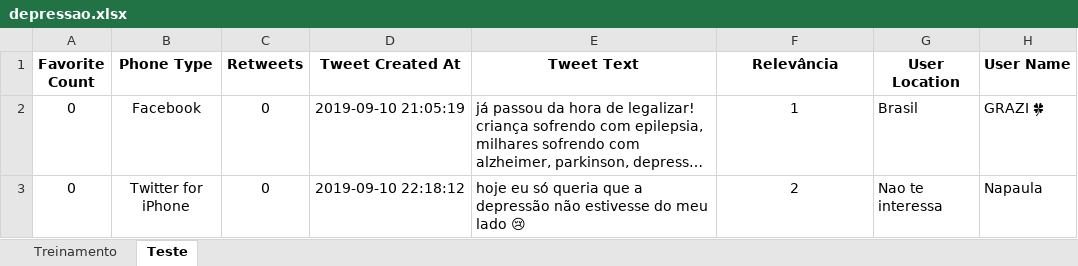
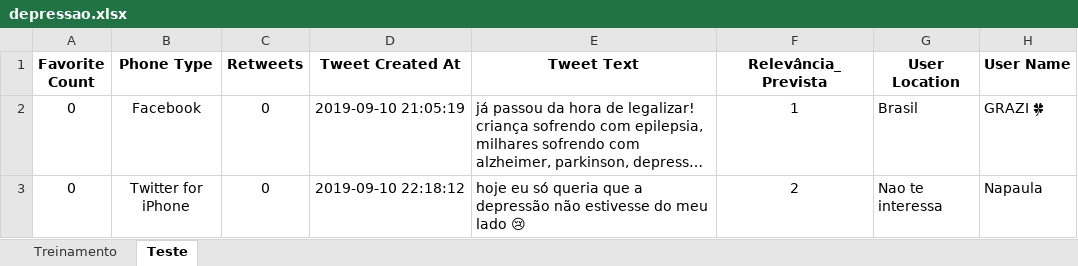
Before and after one commit to Marcosvinis97/P2_CienciaDados_2019.2, an Excel workbook: depressao.xlsx, sheet Teste, drawn as a sheet; only a part is shown; long unchanged cells end in …; values as stored, in another font and other column widths than the file's, no borders; the diff names each change by its address in the sheet, - before the commit and + after, or states it on an @@ line.

```diff
--- a/depressao.xlsx (sheet Teste)
+++ b/depressao.xlsx (sheet Teste)
-F1: Relevância
+F1: Relevância_Prevista
```
Also changed, not shown: 1 other file.
